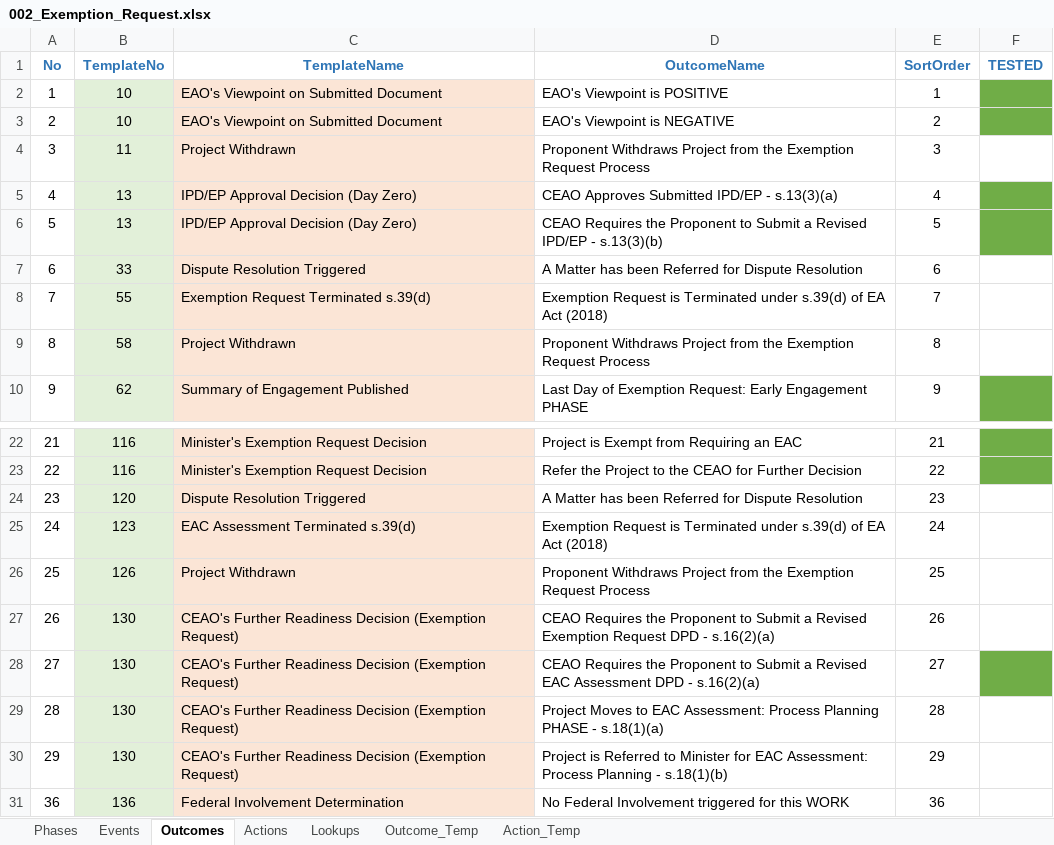
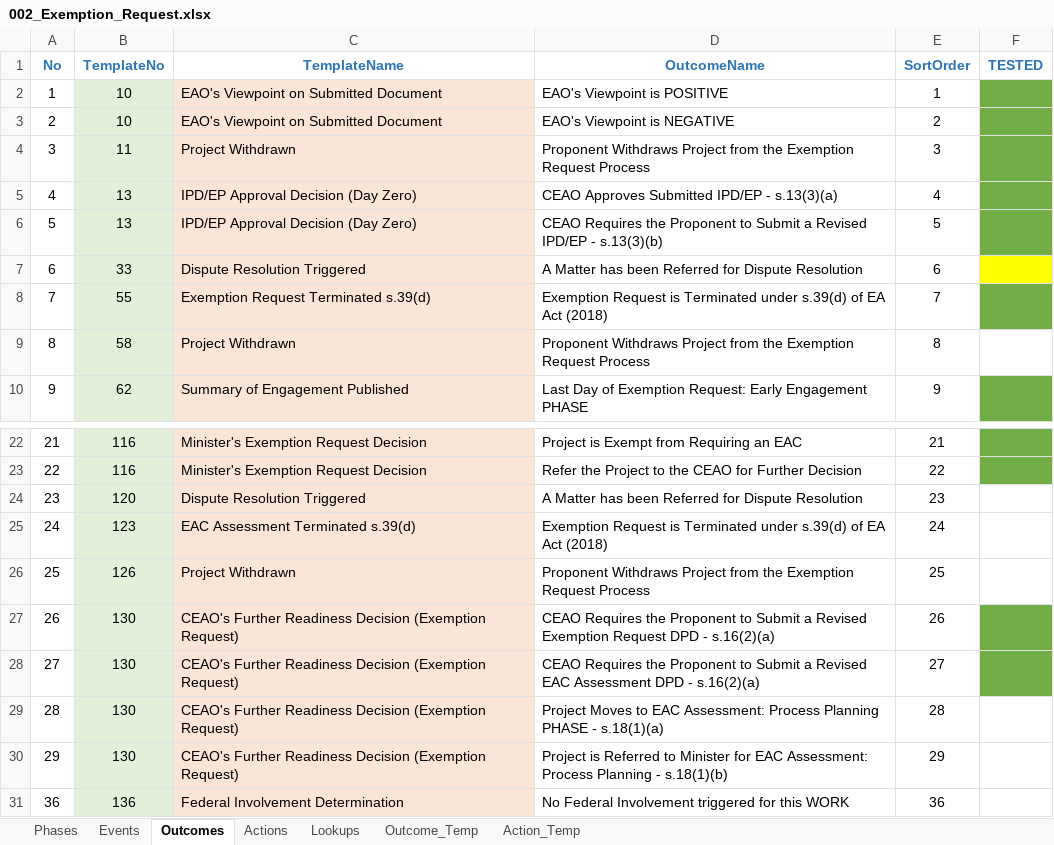
Before and after one commit to bcgov/EPIC.track, an Excel workbook: epictrack-api/src/api/templates/event_templates/exemption_request/002_Exemption_Request.xlsx, sheet Outcomes, drawn as a sheet; only a part is shown, gaps mark what is left out; values as stored, in another font and other column widths than the file's, no borders; the diff names each change by its address in the sheet, - before the commit and + after, or states it on an @@ line.

```diff
--- a/epictrack-api/src/api/templates/event_templates/exemption_request/002_Exemption_Request.xlsx (sheet Outcomes)
+++ b/epictrack-api/src/api/templates/event_templates/exemption_request/002_Exemption_Request.xlsx (sheet Outcomes)
-F4 fill: none
+F4 fill: #70AD47
-F7 fill: none
+F7 fill: #FFFF00
-F8 fill: none
+F8 fill: #70AD47
-F27 fill: none
+F27 fill: #70AD47
```
Also changed, not shown: sheet Actions, formulas that keep their value, 2 other files.
